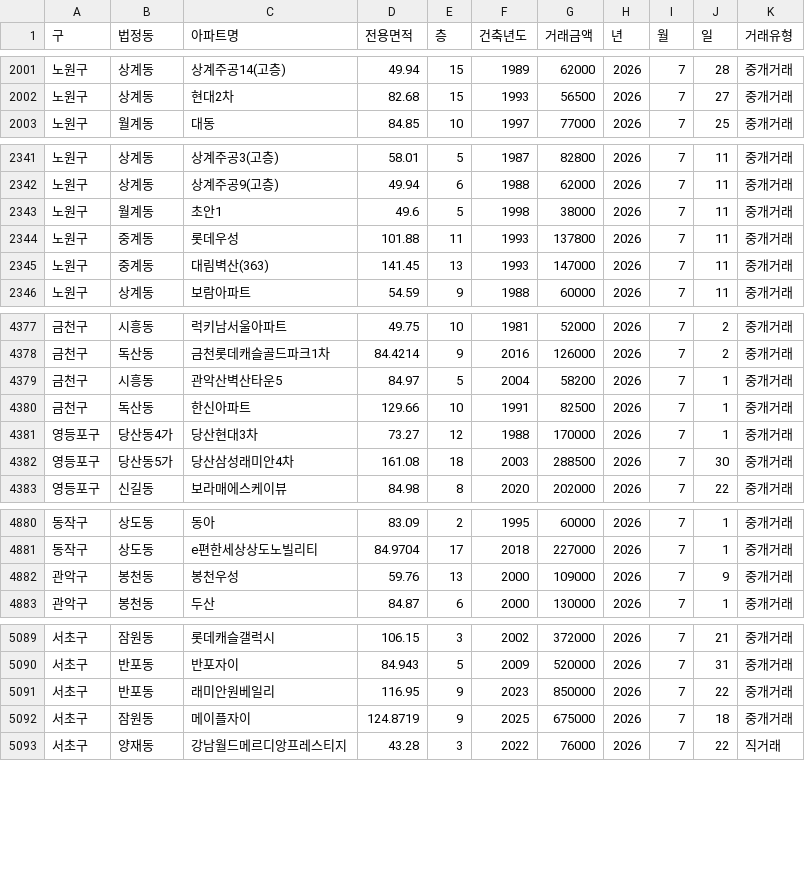
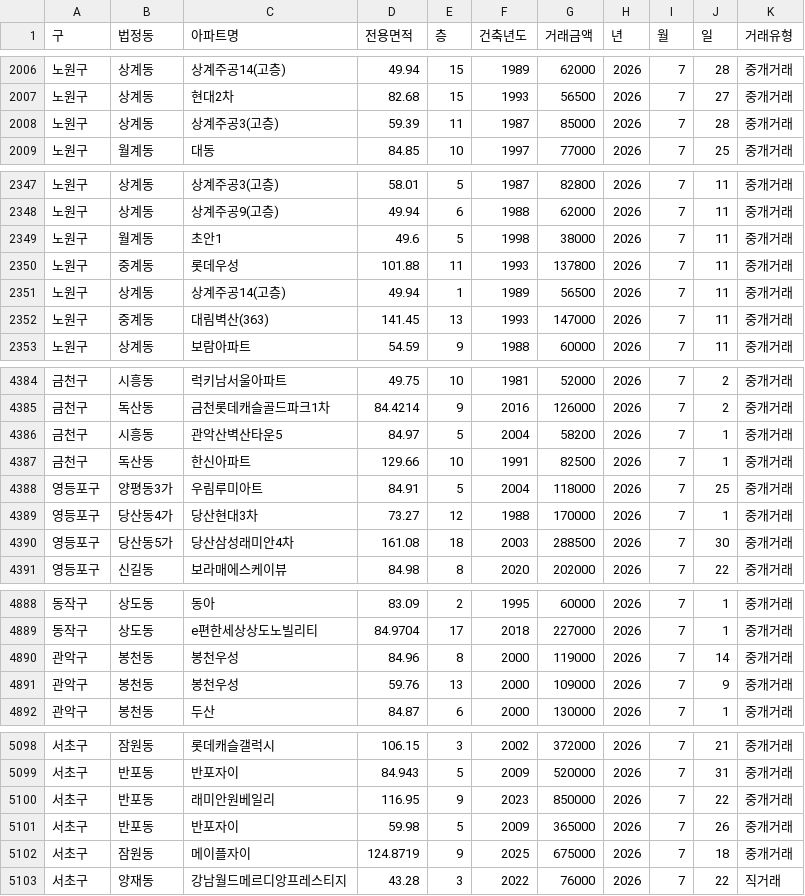
Before and after one commit to sean794/Real-Estate, a CSV file: data/apt_trade/202607.csv, drawn as a sheet; only a part is shown, gaps mark what is left out; the diff covers the shown part only.

```diff
--- a/data/apt_trade/202607.csv
+++ b/data/apt_trade/202607.csv
@@ -2002,2 +2007,3 @@
 노원구,상계동,현대2차,82.68,15,1993,56500,2026,7,27,중개거래
+노원구,상계동,상계주공3(고층),59.39,11,1987,85000,2026,7,28,중개거래
 노원구,월계동,대동,84.85,10,1997,77000,2026,7,25,중개거래
@@ -2344,2 +2350,3 @@
 노원구,중계동,롯데우성,101.88,11,1993,137800,2026,7,11,중개거래
+노원구,상계동,상계주공14(고층),49.94,1,1989,56500,2026,7,11,중개거래
 노원구,중계동,대림벽산(363),141.45,13,1993,147000,2026,7,11,중개거래
@@ -4380,2 +4387,3 @@
 금천구,독산동,한신아파트,129.66,10,1991,82500,2026,7,1,중개거래
+영등포구,양평동3가,우림루미아트,84.91,5,2004,118000,2026,7,25,중개거래
 영등포구,당산동4가,당산현대3차,73.27,12,1988,170000,2026,7,1,중개거래
@@ -4881,2 +4889,3 @@
 동작구,상도동,e편한세상상도노빌리티,84.9704,17,2018,227000,2026,7,1,중개거래
+관악구,봉천동,봉천우성,84.96,8,2000,119000,2026,7,14,중개거래
 관악구,봉천동,봉천우성,59.76,13,2000,109000,2026,7,9,중개거래
@@ -5091,2 +5100,3 @@
 서초구,반포동,래미안원베일리,116.95,9,2023,850000,2026,7,22,중개거래
+서초구,반포동,반포자이,59.98,5,2009,365000,2026,7,26,중개거래
 서초구,잠원동,메이플자이,124.8719,9,2025,675000,2026,7,18,중개거래
```
Also changed, not shown: 6 added rows elsewhere in this file, docs/data/apt_trade/202607.csv, 11 other files.
